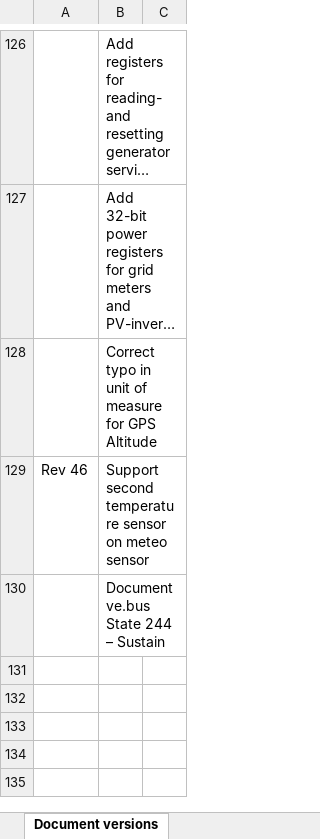
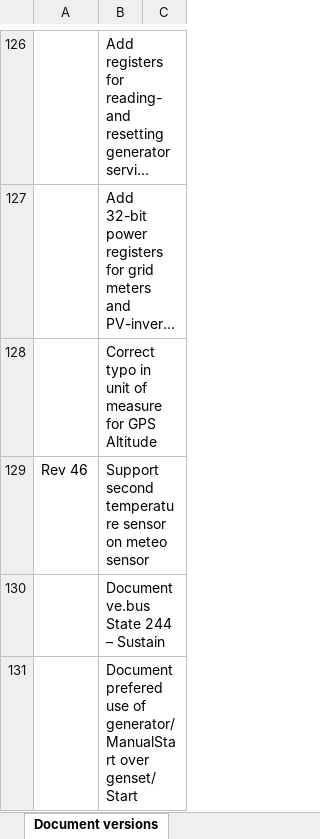
Before and after one commit to victronenergy/dbus_modbustcp, an Excel workbook: CCGX-Modbus-TCP-register-list.xlsx, sheet Document versions, drawn as a sheet; only a part is shown, gaps mark what is left out; long unchanged cells end in …; values as stored, in another font and other column widths than the file's, no borders; the diff names each change by its address in the sheet, - before the commit and + after, or states it on an @@ line.

Commit message:
update xlsx
Document that users should use the generator/ManualStart path
rather than the genset/Start path.

```diff
--- a/CCGX-Modbus-TCP-register-list.xlsx (sheet Document versions)
+++ b/CCGX-Modbus-TCP-register-list.xlsx (sheet Document versions)
+row 131:  | Document prefered use of generator/ManualStart over genset/Start
```
Also changed, not shown: sheet Field list.
